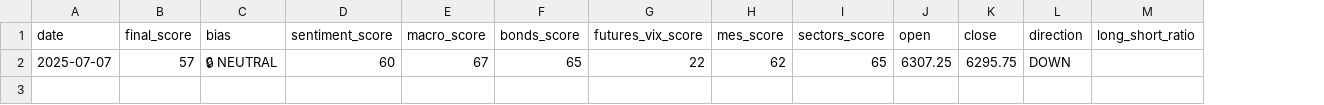
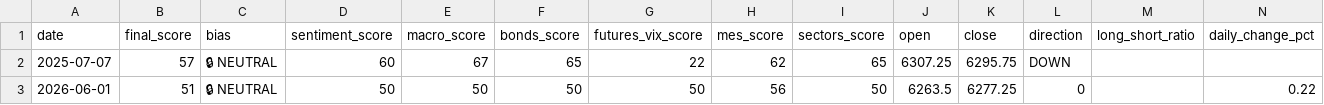
Before and after one commit to interbay6689/AgentMarket, a CSV file: scores_news/ml_model/merged_scores_mes.csv, drawn as a sheet; the diff names each change by its address in the sheet, - before the commit and + after, or states it on an @@ line.

```diff
--- a/scores_news/ml_model/merged_scores_mes.csv
+++ b/scores_news/ml_model/merged_scores_mes.csv
+column N (daily_change_pct), empty
+row 3: 2026-06-01 | 51 | 🔒 NEUTRAL | 50 | 50 | 50 | 50 | 56 | 50 | 6263.5 | 6277.25 | 0 |  | 0.22
```
Also changed, not shown: scores_news/config/score_log.csv, 23 other files.
